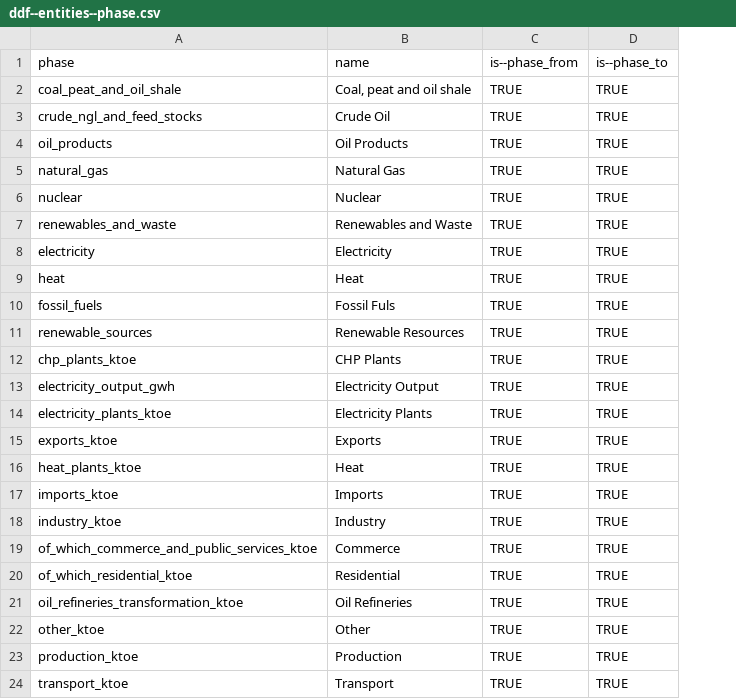
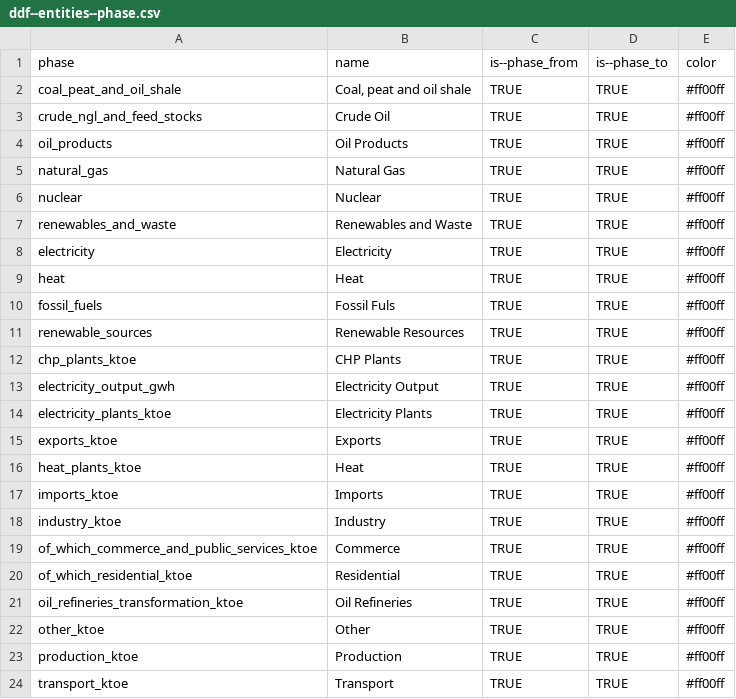
Before and after one commit to vizabi/vizabi-preview, a CSV file: src/data/ddf--sankey/ddf--entities--phase.csv, drawn as a sheet; the diff names each change by its address in the sheet, - before the commit and + after, or states it on an @@ line.

```diff
--- a/src/data/ddf--sankey/ddf--entities--phase.csv
+++ b/src/data/ddf--sankey/ddf--entities--phase.csv
+column E (color), rows 2-24: all #ff00ff
```
Also changed, not shown: src/data/ddf--sankey/ddf--datapoints--amount--by--phase_from--phase_to--year.csv, 2 other files.
